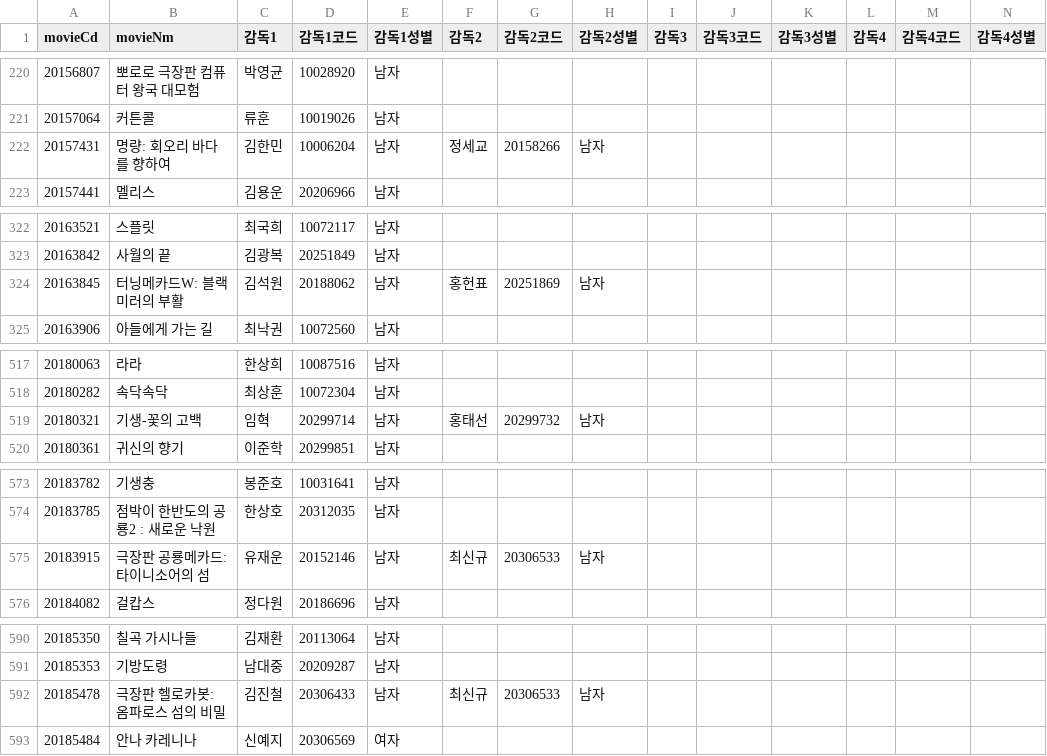
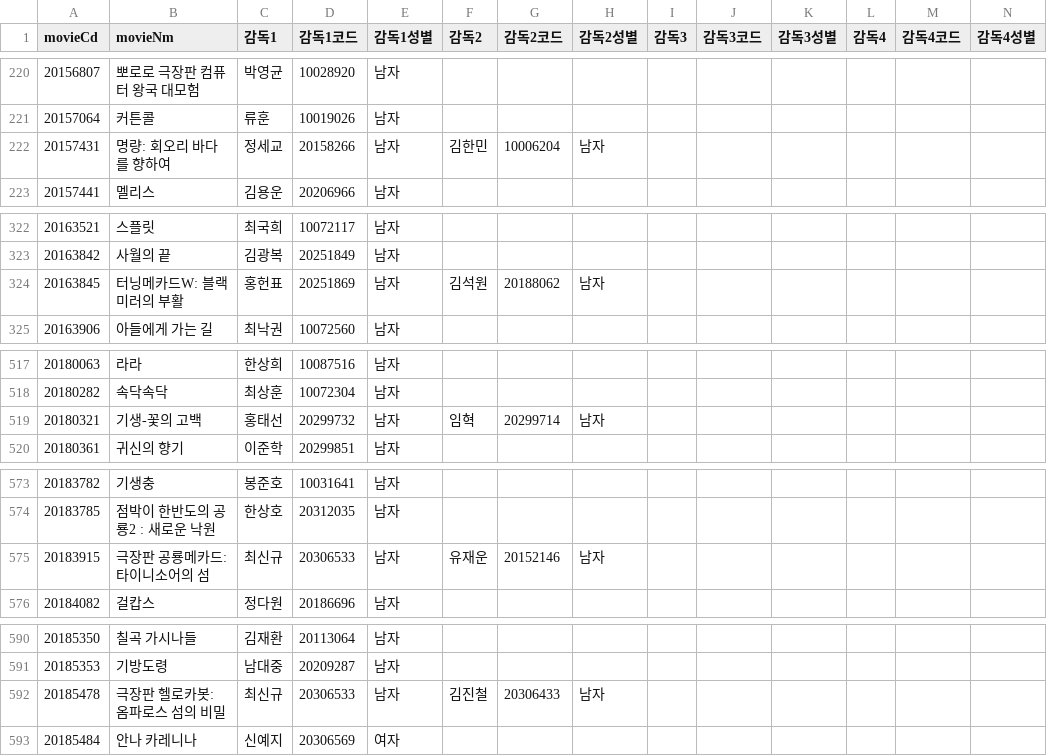
Before and after one commit to kim4pb/Female-led-Korean-Films, a CSV file: 01.Data_Collection/dirs.csv, drawn as a sheet; only a part is shown, gaps mark what is left out; the diff covers the shown part only.

```diff
--- a/01.Data_Collection/dirs.csv
+++ b/01.Data_Collection/dirs.csv
@@ -221,3 +221,3 @@ movieCd,movieNm,감독1,감독1코드,감독1성별,감독2,감독2코드,감독
 20157064,커튼콜,류훈,10019026,남자,,,,,,,,,
-20157431,명량: 회오리 바다를 향하여,김한민,10006204,남자,정세교,20158266,남자,,,,,,
+20157431,명량: 회오리 바다를 향하여,정세교,20158266,남자,김한민,10006204,남자,,,,,,
 20157441,멜리스,김용운,20206966,남자,,,,,,,,,
@@ -323,3 +323,3 @@ movieCd,movieNm,감독1,감독1코드,감독1성별,감독2,감독2코드,감독
 20163842,사월의 끝,김광복,20251849,남자,,,,,,,,,
-20163845,터닝메카드W: 블랙미러의 부활,김석원,20188062,남자,홍헌표,20251869,남자,,,,,,
+20163845,터닝메카드W: 블랙미러의 부활,홍헌표,20251869,남자,김석원,20188062,남자,,,,,,
 20163906,아들에게 가는 길,최낙권,10072560,남자,,,,,,,,,
@@ -518,3 +518,3 @@ movieCd,movieNm,감독1,감독1코드,감독1성별,감독2,감독2코드,감독
 20180282,속닥속닥,최상훈,10072304,남자,,,,,,,,,
-20180321,기생-꽃의 고백,임혁,20299714,남자,홍태선,20299732,남자,,,,,,
+20180321,기생-꽃의 고백,홍태선,20299732,남자,임혁,20299714,남자,,,,,,
 20180361,귀신의 향기,이준학,20299851,남자,,,,,,,,,
@@ -574,3 +574,3 @@ movieCd,movieNm,감독1,감독1코드,감독1성별,감독2,감독2코드,감독
 20183785,점박이 한반도의 공룡2 : 새로운 낙원,한상호,20312035,남자,,,,,,,,,
-20183915,극장판 공룡메카드: 타이니소어의 섬,유재운,20152146,남자,최신규,20306533,남자,,,,,,
+20183915,극장판 공룡메카드: 타이니소어의 섬,최신규,20306533,남자,유재운,20152146,남자,,,,,,
 20184082,걸캅스,정다원,20186696,남자,,,,,,,,,
@@ -591,3 +591,3 @@ movieCd,movieNm,감독1,감독1코드,감독1성별,감독2,감독2코드,감독
 20185353,기방도령,남대중,20209287,남자,,,,,,,,,
-20185478,극장판 헬로카봇: 옴파로스 섬의 비밀,김진철,20306433,남자,최신규,20306533,남자,,,,,,
+20185478,극장판 헬로카봇: 옴파로스 섬의 비밀,최신규,20306533,남자,김진철,20306433,남자,,,,,,
 20185484,안나 카레니나,신예지,20306569,여자,,,,,,,,,
```
Also changed, not shown: 43 edited cells elsewhere in this file, 3 other files.
